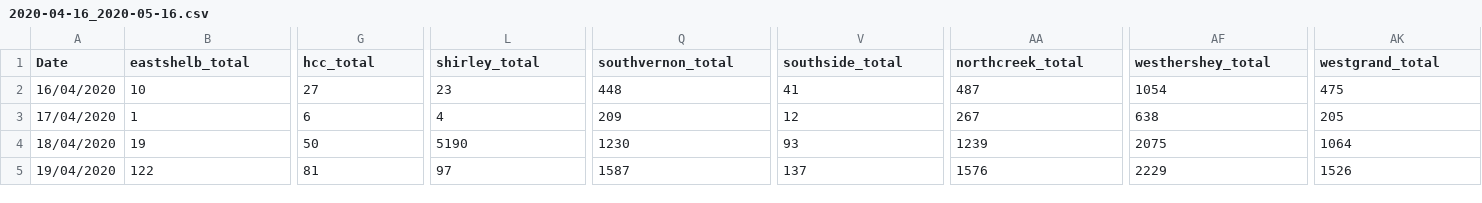
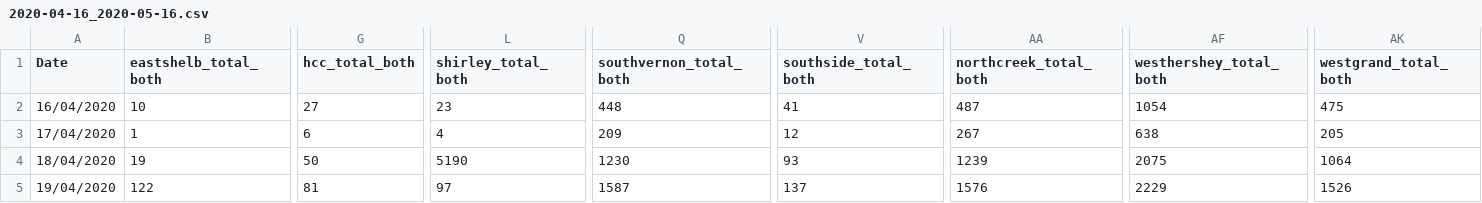
Before and after one commit to mcrpc/counters, a CSV file: data/2020-04-16_2020-05-16.csv, drawn as a sheet; only a part is shown, gaps mark what is left out; the diff covers the shown part only; the diff names each change by its address in the sheet, - before the commit and + after, or states it on an @@ line.

```diff
--- a/data/2020-04-16_2020-05-16.csv
+++ b/data/2020-04-16_2020-05-16.csv
-B1: eastshelb_total
+B1: eastshelb_total_both
-G1: hcc_total
+G1: hcc_total_both
-L1: shirley_total
+L1: shirley_total_both
-Q1: southvernon_total
+Q1: southvernon_total_both
-V1: southside_total
+V1: southside_total_both
-AA1: northcreek_total
+AA1: northcreek_total_both
-AF1: westhershey_total
+AF1: westhershey_total_both
-AK1: westgrand_total
+AK1: westgrand_total_both
```
Also changed, not shown: 1 edited cell elsewhere in this file, 13 other files.
